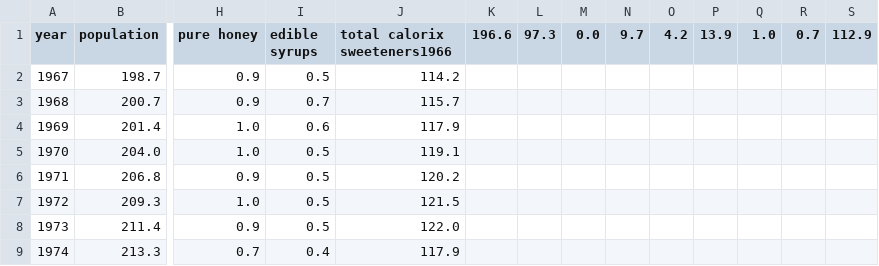
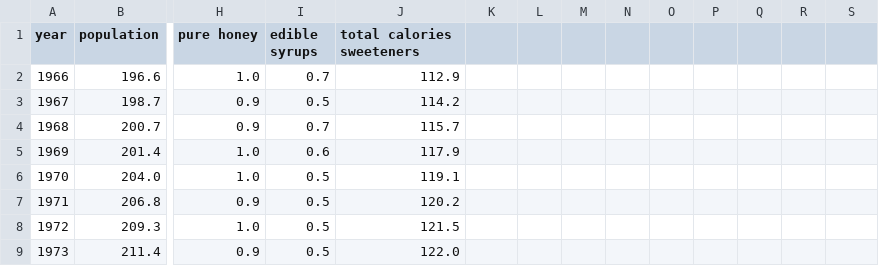
Before and after one commit to audy/smalldata, a CSV file: data/sugars.csv, drawn as a sheet; only a part is shown, gaps mark what is left out; the shorter side is filled out with more unchanged rows; rows hold the shown columns only; the diff names each change by its address in the sheet, - before the commit and + after, or states it on an @@ line.

Commit message:
fixed newline, typeo

```diff
--- a/data/sugars.csv
+++ b/data/sugars.csv
-J1: total calorix sweeteners1966
+J1: total calories sweeteners
-K1: 196.6
+K1: (empty)
-L1: 97.3
+L1: (empty)
-M1: 0.0
+M1: (empty)
-N1: 9.7
+N1: (empty)
-O1: 4.2
+O1: (empty)
-P1: 13.9
+P1: (empty)
-Q1: 1.0
+Q1: (empty)
-R1: 0.7
+R1: (empty)
-S1: 112.9
+S1: (empty)
+row 2: 1966 | 196.6 | 1.0 | 0.7 | 112.9
```
